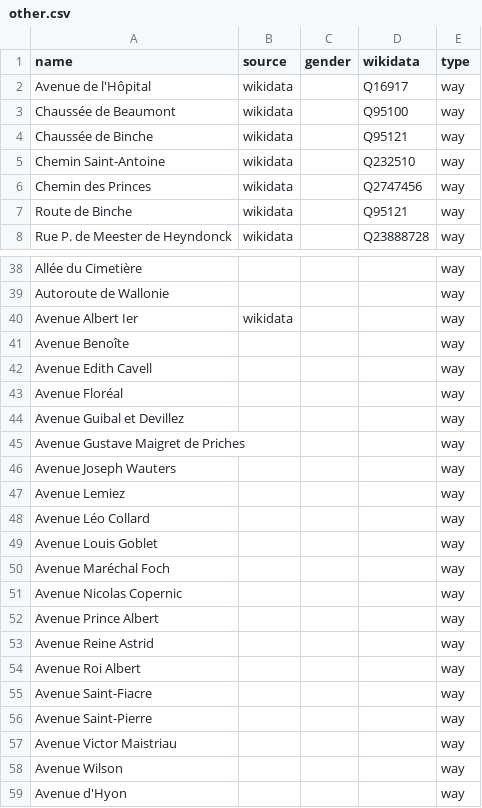
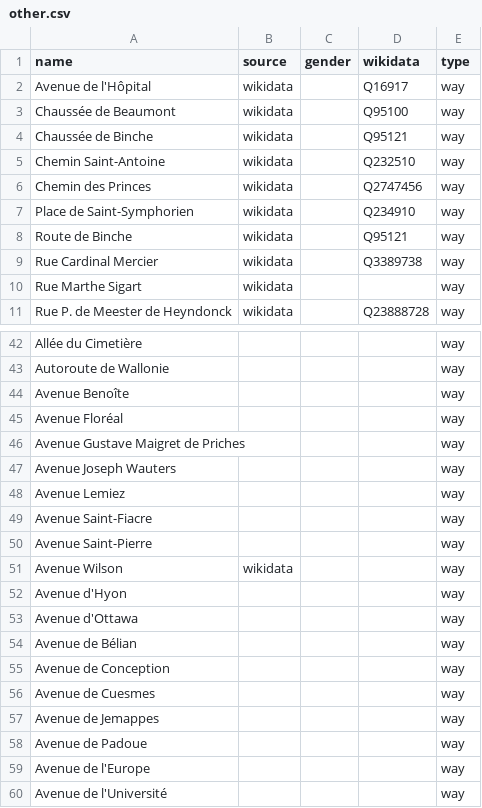
Before and after one commit to openknowledgebe/equalstreetnames-mons, a CSV file: data/other.csv, drawn as a sheet; only a part is shown, gaps mark what is left out; the shorter side is filled out with more unchanged rows; the diff covers the shown part only.

```diff
--- a/data/other.csv
+++ b/data/other.csv
@@ -6,3 +6,6 @@ name,source,gender,wikidata,type
 "Chemin des Princes",wikidata,,Q2747456,way
+"Place de Saint-Symphorien",wikidata,,Q234910,way
 "Route de Binche",wikidata,,Q95121,way
+"Rue Cardinal Mercier",wikidata,,Q3389738,way
+"Rue Marthe Sigart",wikidata,,,way
 "Rue P. de Meester de Heyndonck",wikidata,,Q23888728,way
@@ -39,7 +43,4 @@ name,source,gender,wikidata,type
 "Autoroute de Wallonie",,,,way
-"Avenue Albert Ier",wikidata,,,way
 "Avenue Benoîte",,,,way
-"Avenue Edith Cavell",,,,way
 "Avenue Floréal",,,,way
-"Avenue Guibal et Devillez",,,,way
 "Avenue Gustave Maigret de Priches",,,,way
@@ -47,13 +48,5 @@ name,source,gender,wikidata,type
 "Avenue Lemiez",,,,way
-"Avenue Léo Collard",,,,way
-"Avenue Louis Goblet",,,,way
-"Avenue Maréchal Foch",,,,way
-"Avenue Nicolas Copernic",,,,way
-"Avenue Prince Albert",,,,way
-"Avenue Reine Astrid",,,,way
-"Avenue Roi Albert",,,,way
 "Avenue Saint-Fiacre",,,,way
 "Avenue Saint-Pierre",,,,way
-"Avenue Victor Maistriau",,,,way
-"Avenue Wilson",,,,way
+"Avenue Wilson",wikidata,,,way
 "Avenue d'Hyon",,,,way
```
Also changed, not shown: 1 added row and 49 removed rows elsewhere in this file, data/gender.csv, 4 other files.
